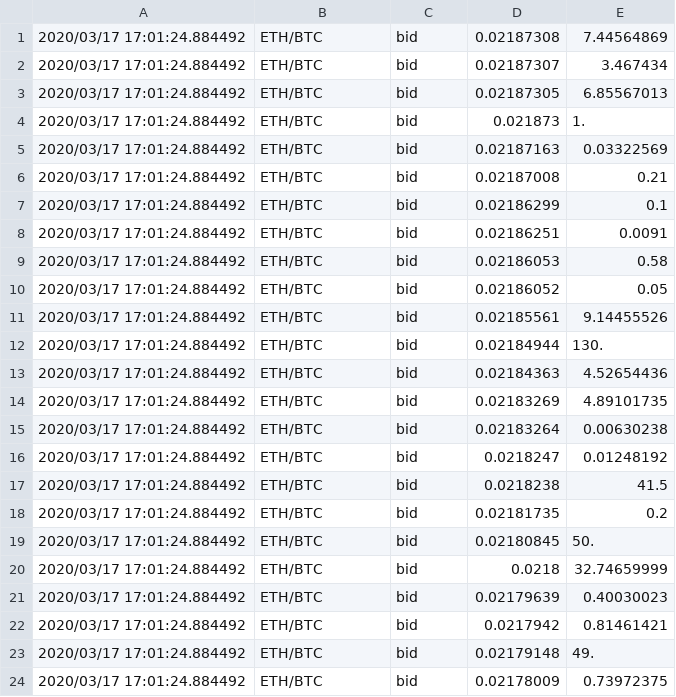
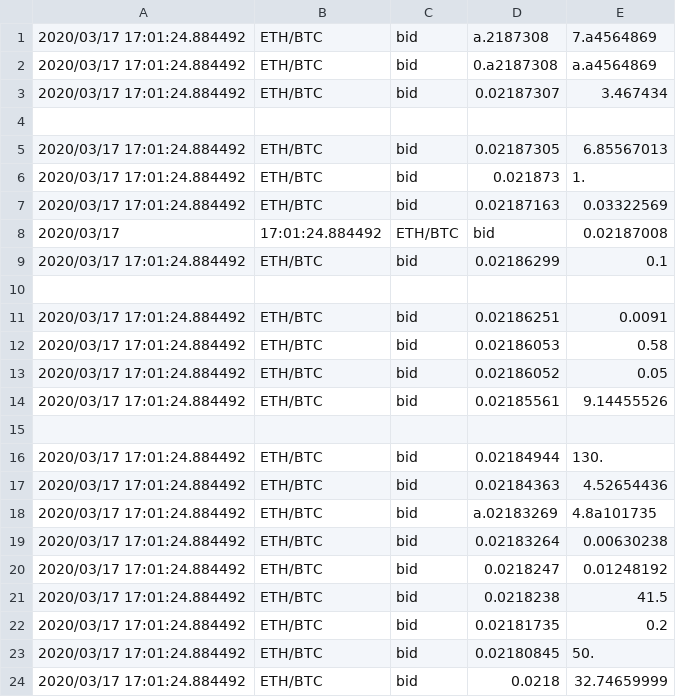
Before and after one commit to Khajan38/MerkelRex-Application, a CSV file: MerkelRex Application/data.csv, drawn as a sheet; only a part is shown; the shorter side is filled out with more unchanged rows.

```diff
--- a/MerkelRex Application/data.csv
+++ b/MerkelRex Application/data.csv
@@ -1,3 +1,5 @@
-2020/03/17 17:01:24.884492,ETH/BTC,bid,0.02187308,7.44564869
+2020/03/17 17:01:24.884492,ETH/BTC,bid,a.2187308,7.a4564869
+2020/03/17 17:01:24.884492,ETH/BTC,bid,0.a2187308,a.a4564869
 2020/03/17 17:01:24.884492,ETH/BTC,bid,0.02187307,3.467434
+
 2020/03/17 17:01:24.884492,ETH/BTC,bid,0.02187305,6.85567013
@@ -5,4 +7,5 @@
 2020/03/17 17:01:24.884492,ETH/BTC,bid,0.02187163,0.03322569
-2020/03/17 17:01:24.884492,ETH/BTC,bid,0.02187008,0.21
+2020/03/17, 17:01:24.884492,ETH/BTC,bid,0.02187008
 2020/03/17 17:01:24.884492,ETH/BTC,bid,0.02186299,0.1
+
 2020/03/17 17:01:24.884492,ETH/BTC,bid,0.02186251,0.0091
@@ -11,5 +14,6 @@
 2020/03/17 17:01:24.884492,ETH/BTC,bid,0.02185561,9.14455526
+
 2020/03/17 17:01:24.884492,ETH/BTC,bid,0.02184944,130.
 2020/03/17 17:01:24.884492,ETH/BTC,bid,0.02184363,4.52654436
-2020/03/17 17:01:24.884492,ETH/BTC,bid,0.02183269,4.89101735
+2020/03/17 17:01:24.884492,ETH/BTC,bid,a.02183269,4.8a101735
 2020/03/17 17:01:24.884492,ETH/BTC,bid,0.02183264,0.00630238
```
Also changed, not shown: data.csv, 12 other files.
